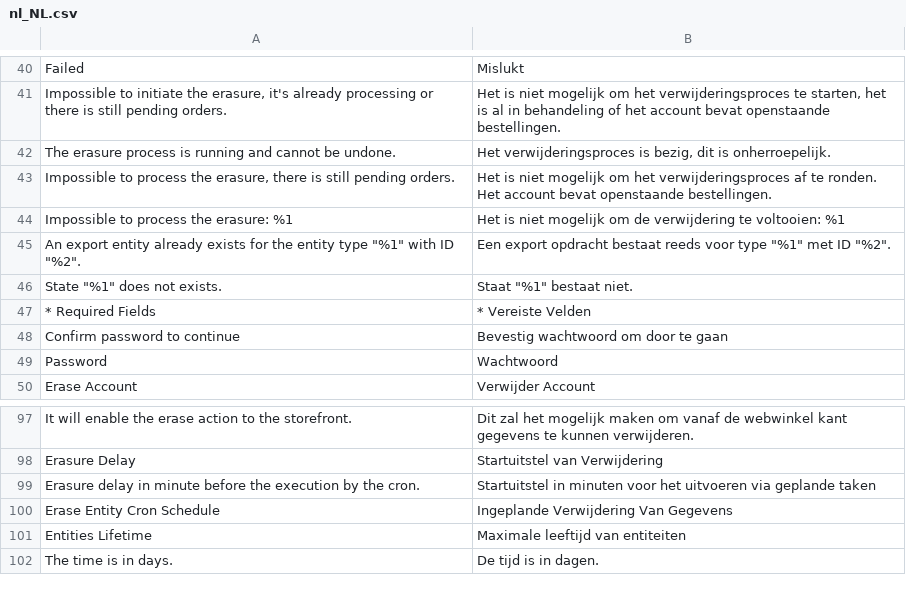
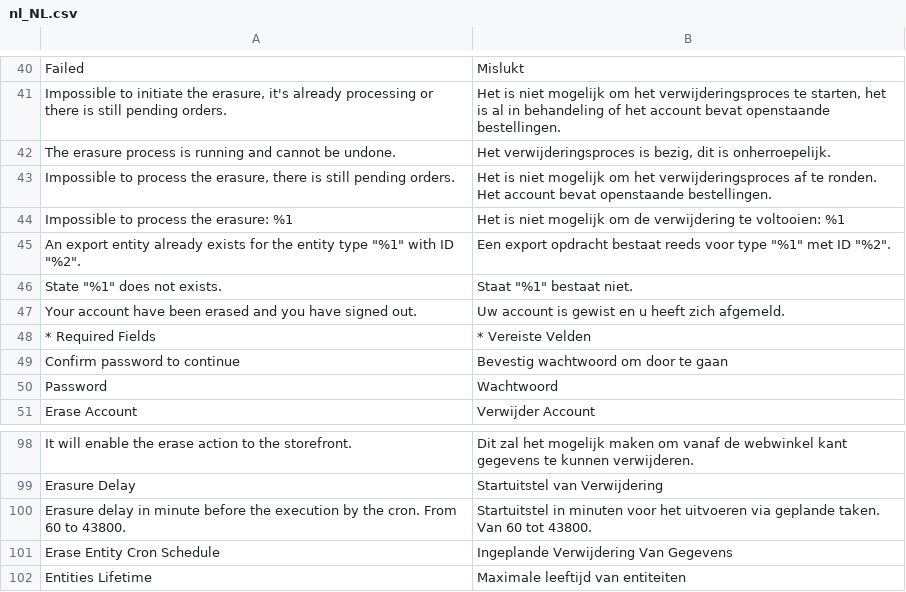
Before and after one commit to opengento/magento2-gdpr, a CSV file: i18n/nl_NL.csv, drawn as a sheet; only a part is shown, gaps mark what is left out; the shorter side is filled out with more unchanged rows.

```diff
--- a/i18n/nl_NL.csv
+++ b/i18n/nl_NL.csv
@@ -46,2 +46,3 @@
 "State ""%1"" does not exists.","Staat ""%1"" bestaat niet."
+"Your account have been erased and you have signed out.","Uw account is gewist en u heeft zich afgemeld."
 "* Required Fields","* Vereiste Velden"
@@ -98,3 +99,3 @@
 "Erasure Delay","Startuitstel van Verwijdering"
-"Erasure delay in minute before the execution by the cron.","Startuitstel in minuten voor het uitvoeren via geplande taken"
+"Erasure delay in minute before the execution by the cron. From 60 to 43800.","Startuitstel in minuten voor het uitvoeren via geplande taken. Van 60 tot 43800."
 "Erase Entity Cron Schedule","Ingeplande Verwijdering Van Gegevens"
```
